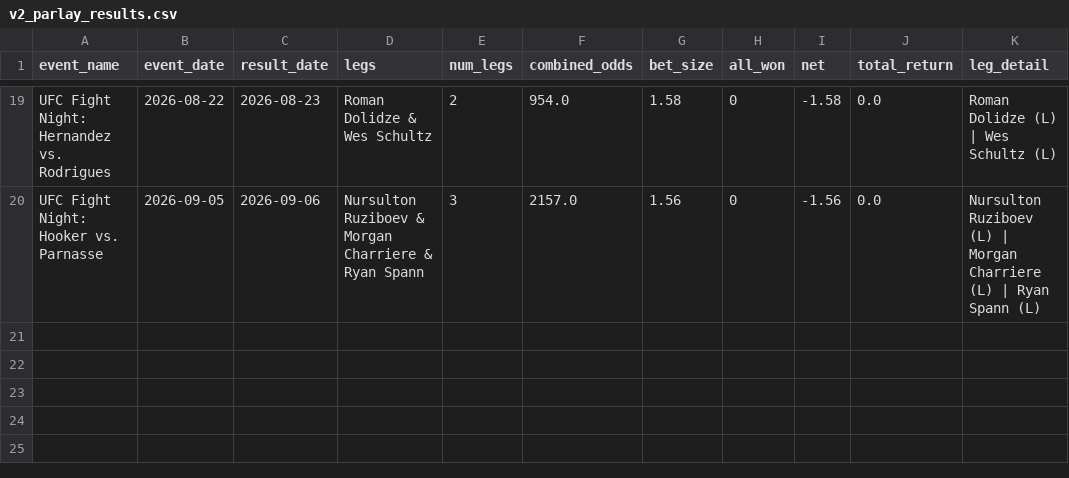
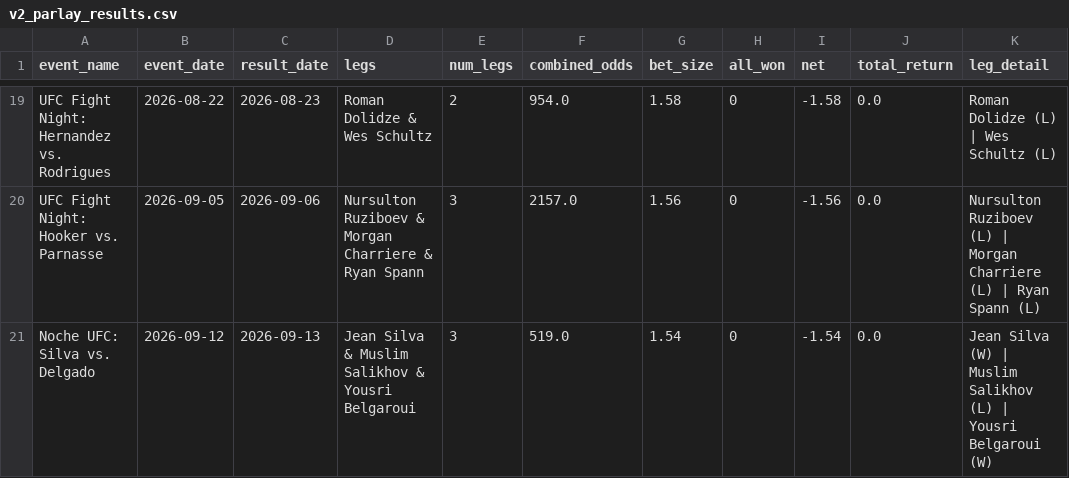
Before and after one commit to zwinship/OctaStats_UFC_Model_V2, a CSV file: results/v2_parlay_results.csv, drawn as a sheet; only a part is shown, gaps mark what is left out; the diff names each change by its address in the sheet, - before the commit and + after, or states it on an @@ line.

Commit message:
Parlay result: Noche UFC: Silva vs. Delgado — LOST

```diff
--- a/results/v2_parlay_results.csv
+++ b/results/v2_parlay_results.csv
+row 21: Noche UFC: Silva vs. Delgado | 2026-09-12 | 2026-09-13 | Jean Silva & Muslim Salikhov & Yousri Belgaroui | 3 | 519.0 | 1.54 | 0 | -1.54 | 0.0 | Jean Silva (W) | Muslim Salikhov (L) | Yousri Belgaroui (W)
```
